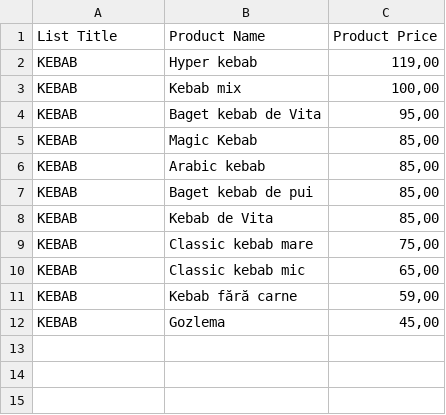
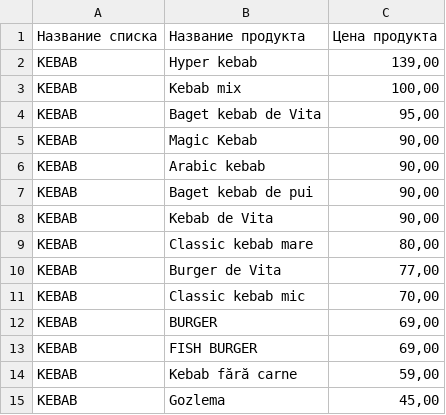
Before and after one commit to SaneaV/UTM-Projects, a CSV file: Python/Declarative programming/Laboratory for others/Person A/Lab 2/Magic Kebab.csv, drawn as a sheet.

```diff
--- a/Python/Declarative programming/Laboratory for others/Person A/Lab 2/Magic Kebab.csv
+++ b/Python/Declarative programming/Laboratory for others/Person A/Lab 2/Magic Kebab.csv
@@ -1,11 +1,14 @@
-List Title,Product Name,Product Price
-KEBAB,Hyper kebab,"119,00"
+Название списка,Название продукта,Цена продукта
+KEBAB,Hyper kebab,"139,00"
 KEBAB,Kebab mix,"100,00"
 KEBAB,Baget kebab de Vita,"95,00"
-KEBAB,Magic Kebab,"85,00"
-KEBAB,Arabic kebab,"85,00"
-KEBAB,Baget kebab de pui,"85,00"
-KEBAB,Kebab de Vita,"85,00"
-KEBAB,Classic kebab mare,"75,00"
-KEBAB,Classic kebab mic,"65,00"
+KEBAB,Magic Kebab,"90,00"
+KEBAB,Arabic kebab,"90,00"
+KEBAB,Baget kebab de pui,"90,00"
+KEBAB,Kebab de Vita,"90,00"
+KEBAB,Classic kebab mare,"80,00"
+KEBAB,Burger de Vita,"77,00"
+KEBAB,Classic kebab mic,"70,00"
+KEBAB,BURGER,"69,00"
+KEBAB,FISH BURGER,"69,00"
 KEBAB,Kebab fără carne,"59,00"
```
Also changed, not shown: Python/Declarative programming/Laboratory for others/Person A/Lab 2/Fast Kebab.csv, Python/Declarative programming/Laboratory for others/Person A/Lab 3/merged_data.csv, 14 other files.
